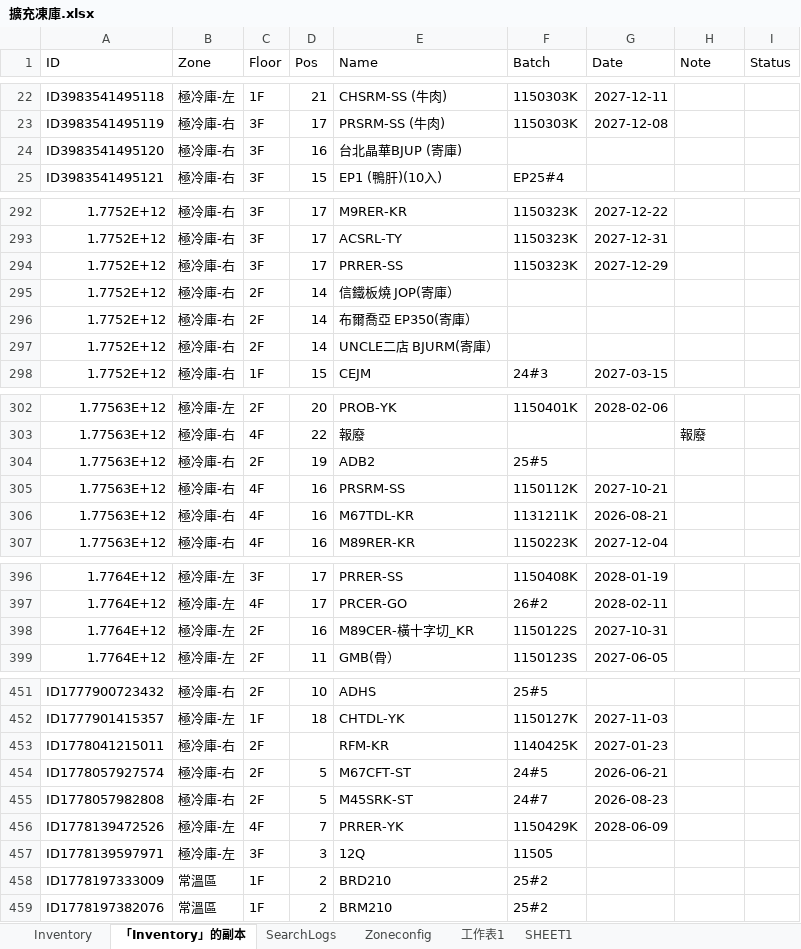
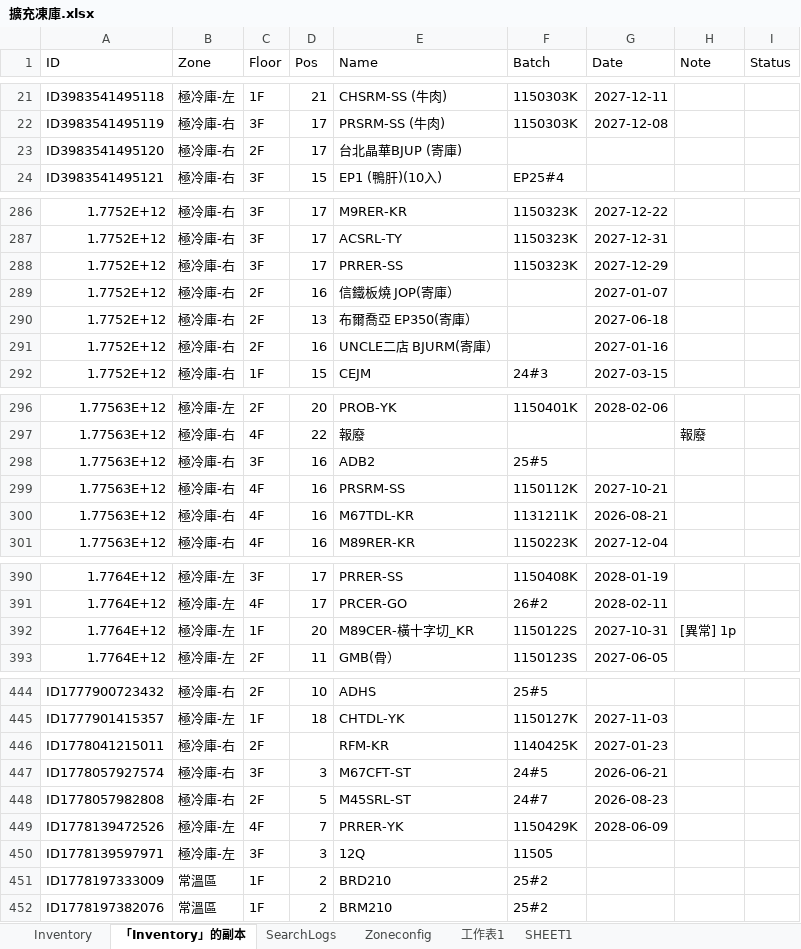
Before and after one commit to mingfonglpg-bit/-1-1, an Excel workbook: 擴充凍庫.xlsx, sheet 「Inventory」的副本, drawn as a sheet; only a part is shown, gaps mark what is left out; values as stored, in another font and other column widths than the file's, no borders; charts and pictures not drawn; addresses are those after the commit; the diff covers the shown part only; the diff names each change by its address in the sheet, - before the commit and + after, or states it on an @@ line.

Commit message:
Add files via upload

```diff
--- a/擴充凍庫.xlsx (sheet 「Inventory」的副本)
+++ b/擴充凍庫.xlsx (sheet 「Inventory」的副本)
-C23 (Floor): 3F
+C23 (Floor): 2F
-D23 (Pos): 16
+D23 (Pos): 17
-D289 (Pos): 14
+D289 (Pos): 16
-G289 (Date): (empty)
+G289 (Date): 2027-01-07
-D290 (Pos): 14
+D290 (Pos): 13
-G290 (Date): (empty)
+G290 (Date): 2027-06-18
-D291 (Pos): 14
+D291 (Pos): 16
-G291 (Date): (empty)
+G291 (Date): 2027-01-16
-C298 (Floor): 2F
+C298 (Floor): 3F
-D298 (Pos): 19
+D298 (Pos): 16
-C392 (Floor): 2F
+C392 (Floor): 1F
-D392 (Pos): 16
+D392 (Pos): 20
-H392 (Note): (empty)
+H392 (Note): [異常] 1p
-C447 (Floor): 2F
+C447 (Floor): 3F
-D447 (Pos): 5
+D447 (Pos): 3
-E448 (Name): M45SRK-ST
+E448 (Name): M45SRL-ST
```
Also changed, not shown: 16 added rows, 8 removed rows and 62 edited cells elsewhere in this sheet, sheet Inventory.
